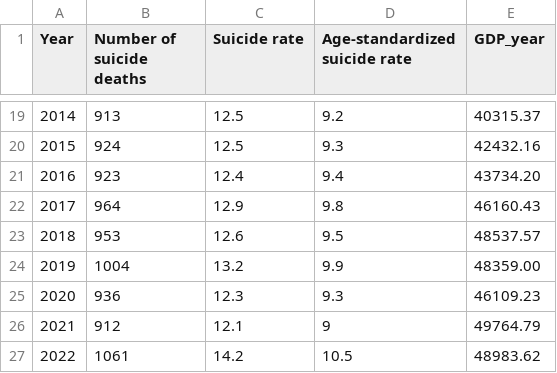
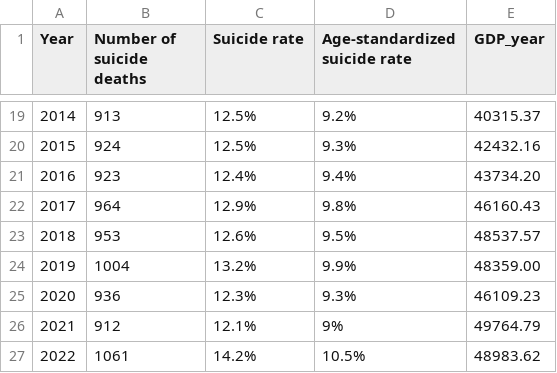
Before and after one commit to databegger/heady, a CSV file: suicide.csv, drawn as a sheet; only a part is shown, gaps mark what is left out; the diff covers the shown part only.

Commit message:
suicide.csv

```diff
--- a/suicide.csv
+++ b/suicide.csv
@@ -19,9 +19,9 @@ Year,Number of suicide deaths,Suicide rate,Age-standardized suicide rate,GDP_yea
-2014,913,12.5,9.2,40315.37
-2015,924,12.5,9.3,42432.16
-2016,923,12.4,9.4,43734.20
-2017,964,12.9,9.8,46160.43
-2018,953,12.6,9.5,48537.57
-2019,1004,13.2,9.9,48359.00
-2020,936,12.3,9.3,46109.23
-2021,912,12.1,9,49764.79
-2022,1061,14.2,10.5,48983.62
+2014,913,12.5%,9.2%,40315.37
+2015,924,12.5%,9.3%,42432.16
+2016,923,12.4%,9.4%,43734.20
+2017,964,12.9%,9.8%,46160.43
+2018,953,12.6%,9.5%,48537.57
+2019,1004,13.2%,9.9%,48359.00
+2020,936,12.3%,9.3%,46109.23
+2021,912,12.1%,9%,49764.79
+2022,1061,14.2%,10.5%,48983.62
```
Also changed, not shown: 33 edited cells elsewhere in this file.
